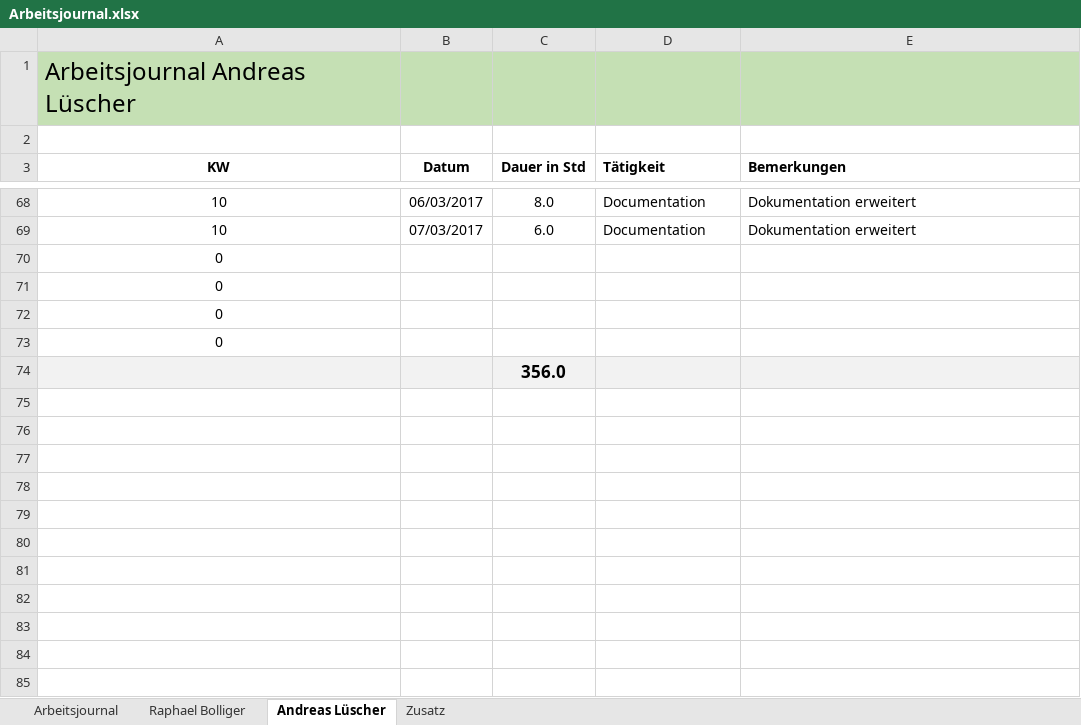
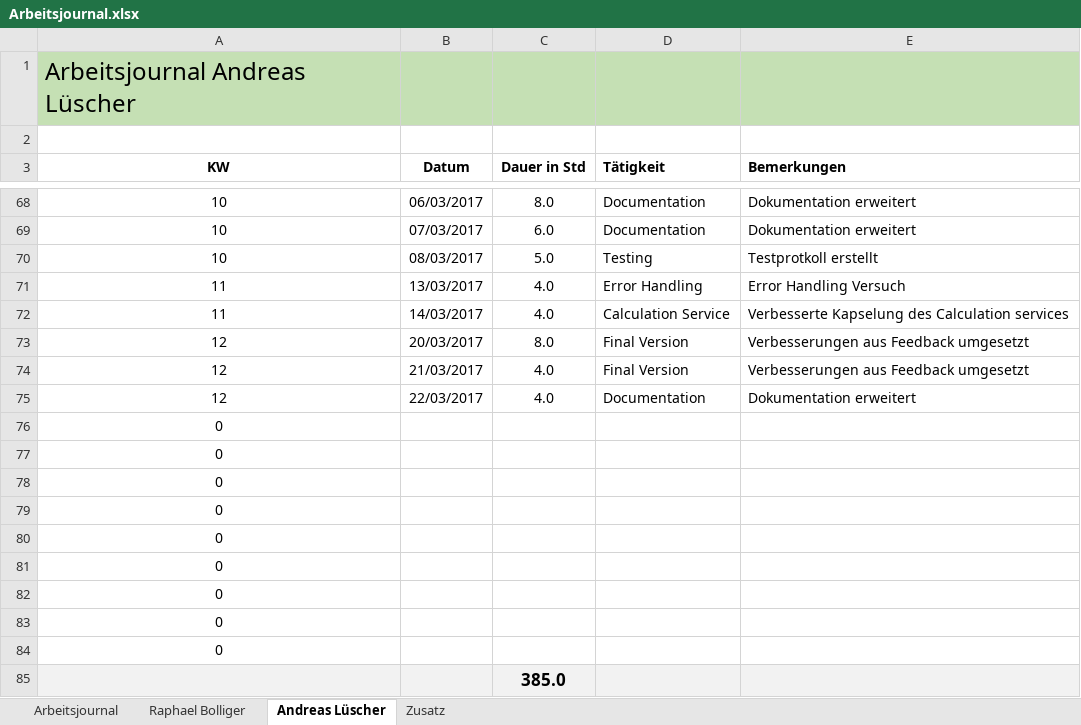
Before and after one commit to ahueni/ASD_iPad_App, an Excel workbook: doc/journal/Arbeitsjournal.xlsx, sheet Andreas Lüscher, drawn as a sheet; only a part is shown, gaps mark what is left out; values as stored, in another font and other column widths than the file's, no borders; addresses are those after the commit; the diff names each change by its address in the sheet, - before the commit and + after, or states it on an @@ line.

Commit message:
- updated journal

```diff
--- a/doc/journal/Arbeitsjournal.xlsx (sheet Andreas Lüscher)
+++ b/doc/journal/Arbeitsjournal.xlsx (sheet Andreas Lüscher)
+row 70: 10 | 08/03/2017 | 5.0 | Testing | Testprotkoll erstellt
+row 71: 11 | 13/03/2017 | 4.0 | Error Handling | Error Handling Versuch
+row 72: 11 | 14/03/2017 | 4.0 | Calculation Service | Verbesserte Kapselung des Calculation services
+row 73: 12 | 20/03/2017 | 8.0 | Final Version | Verbesserungen aus Feedback umgesetzt
+row 74: 12 | 21/03/2017 | 4.0 | Final Version | Verbesserungen aus Feedback umgesetzt
+row 75: 12 | 22/03/2017 | 4.0 | Documentation | Dokumentation erweitert
+row 80: 0
+row 81: 0
+row 82: 0
+row 83: 0
+row 84: 0
-C85 (Dauer in Std): 356.0
+C85 (Dauer in Std): 385.0
```
Also changed, not shown: sheet Zusatz, sheet Arbeitsjournal, formulas that keep their value, charts or pictures, 1 other file.
